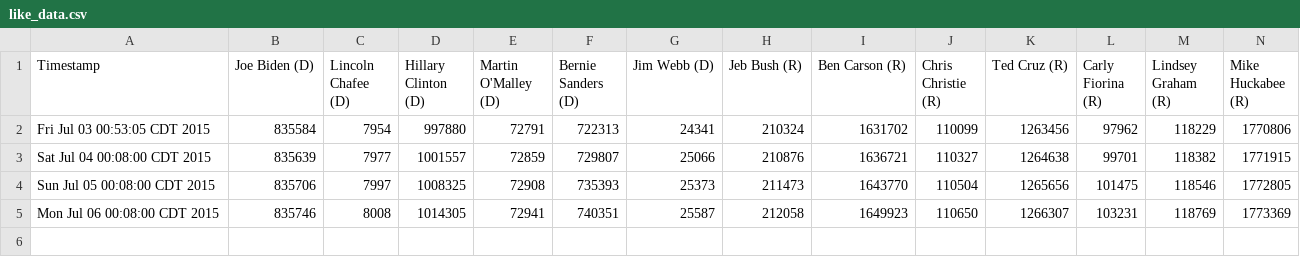
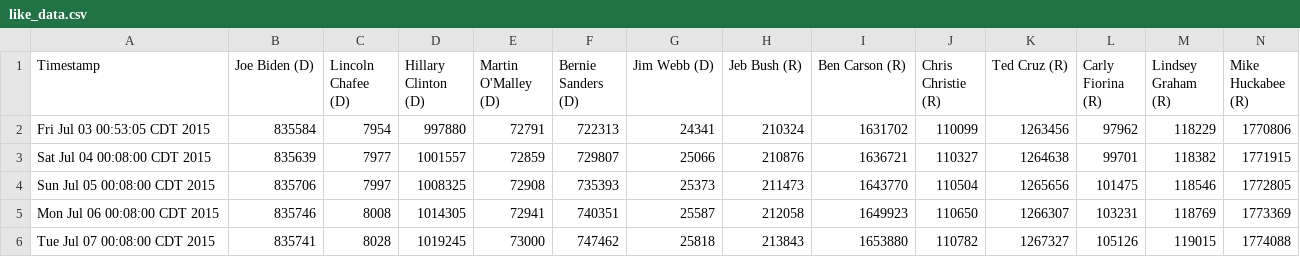
Before and after one commit to eaott/election, a CSV file: like_data.csv, drawn as a sheet; only a part is shown; rows hold the shown columns only; the diff names each change by its address in the sheet, - before the commit and + after, or states it on an @@ line.

Commit message:
just a slight data update

```diff
--- a/like_data.csv
+++ b/like_data.csv
+row 6: Tue Jul 07 00:08:00 CDT 2015 | 835741 | 8028 | 1019245 | 73000 | 747462 | 25818 | 213843 | 1653880 | 110782 | 1267327 | 105126 | 119015 | 1774088
```
Also changed, not shown: 1 other file.
